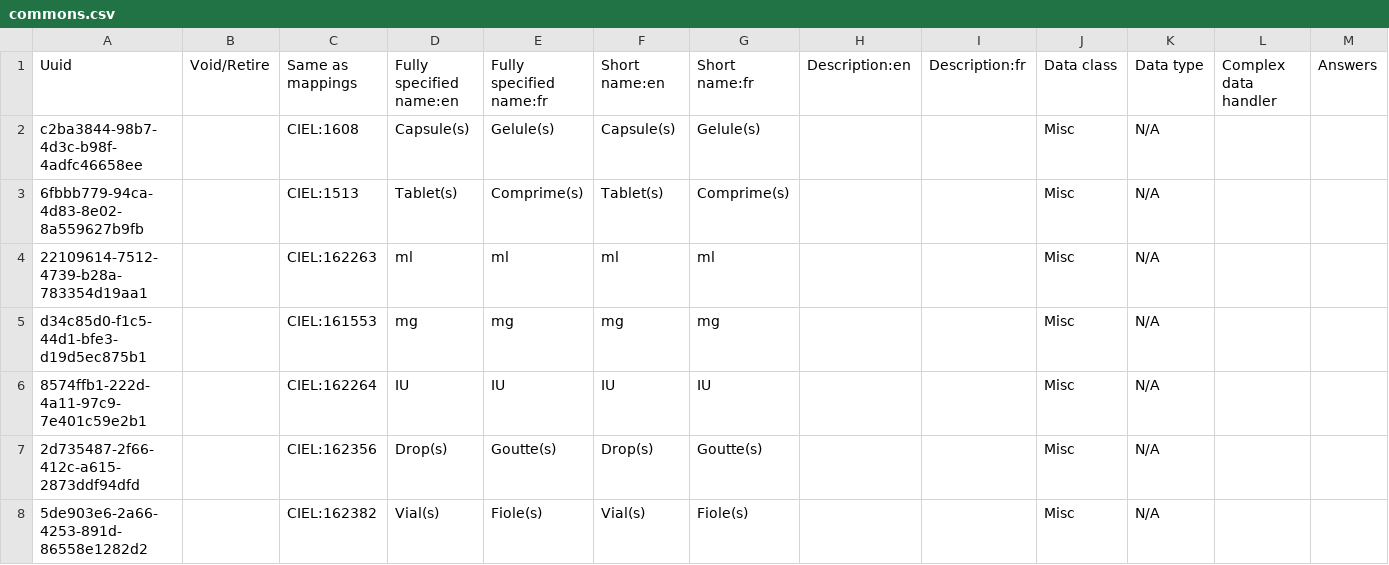
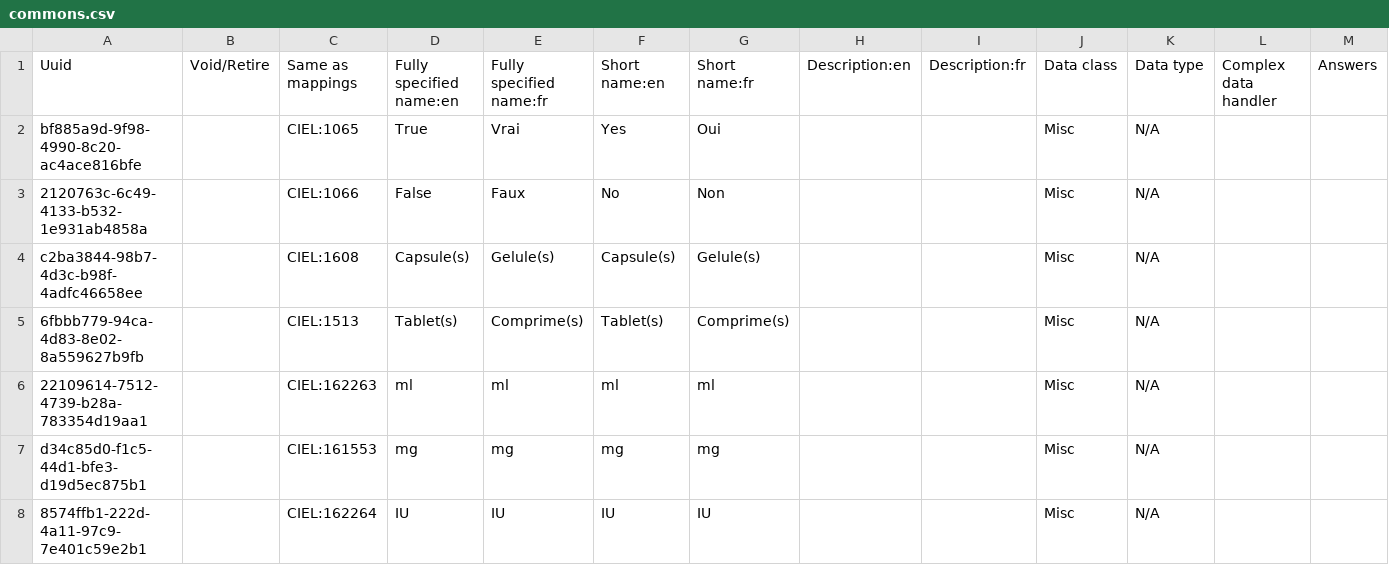
Before and after one commit to mekomsolutions/openmrs-config-haiti, a CSV file: configuration/concepts/commons.csv, drawn as a sheet; only a part is shown; the shorter side is filled out with more unchanged rows; rows hold the shown columns only; the diff names each change by its address in the sheet, - before the commit and + after, or states it on an @@ line.

Commit message:
C2C-100: Fix boolean concepts names (#115)

```diff
--- a/configuration/concepts/commons.csv
+++ b/configuration/concepts/commons.csv
+row 2: bf885a9d-9f98-4990-8c20-ac4ace816bfe |  | CIEL:1065 | True | Vrai | Yes | Oui |  |  | Misc | N/A
+row 3: 2120763c-6c49-4133-b532-1e931ab4858a |  | CIEL:1066 | False | Faux | No | Non |  |  | Misc | N/A
```
